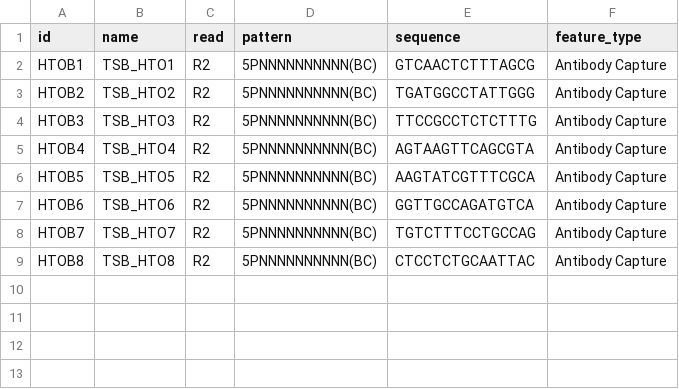
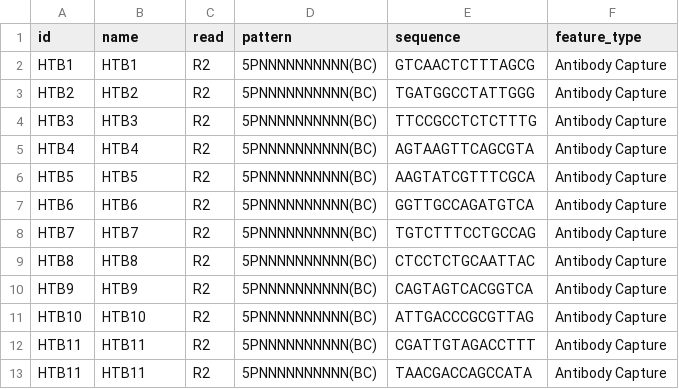
Before and after one commit to willisbillis/MAPseq, a CSV file: src/references/HTOB_feature_ref.csv, drawn as a sheet.

```diff
--- a/src/references/HTOB_feature_ref.csv
+++ b/src/references/HTOB_feature_ref.csv
@@ -1,9 +1,13 @@
 id,name,read,pattern,sequence,feature_type
-HTOB1,TSB_HTO1,R2,5PNNNNNNNNNN(BC),GTCAACTCTTTAGCG,Antibody Capture
-HTOB2,TSB_HTO2,R2,5PNNNNNNNNNN(BC),TGATGGCCTATTGGG,Antibody Capture
-HTOB3,TSB_HTO3,R2,5PNNNNNNNNNN(BC),TTCCGCCTCTCTTTG,Antibody Capture
-HTOB4,TSB_HTO4,R2,5PNNNNNNNNNN(BC),AGTAAGTTCAGCGTA,Antibody Capture
-HTOB5,TSB_HTO5,R2,5PNNNNNNNNNN(BC),AAGTATCGTTTCGCA,Antibody Capture
-HTOB6,TSB_HTO6,R2,5PNNNNNNNNNN(BC),GGTTGCCAGATGTCA,Antibody Capture
-HTOB7,TSB_HTO7,R2,5PNNNNNNNNNN(BC),TGTCTTTCCTGCCAG,Antibody Capture
-HTOB8,TSB_HTO8,R2,5PNNNNNNNNNN(BC),CTCCTCTGCAATTAC,Antibody Capture
+HTB1,HTB1,R2,5PNNNNNNNNNN(BC),GTCAACTCTTTAGCG,Antibody Capture
+HTB2,HTB2,R2,5PNNNNNNNNNN(BC),TGATGGCCTATTGGG,Antibody Capture
+HTB3,HTB3,R2,5PNNNNNNNNNN(BC),TTCCGCCTCTCTTTG,Antibody Capture
+HTB4,HTB4,R2,5PNNNNNNNNNN(BC),AGTAAGTTCAGCGTA,Antibody Capture
+HTB5,HTB5,R2,5PNNNNNNNNNN(BC),AAGTATCGTTTCGCA,Antibody Capture
+HTB6,HTB6,R2,5PNNNNNNNNNN(BC),GGTTGCCAGATGTCA,Antibody Capture
+HTB7,HTB7,R2,5PNNNNNNNNNN(BC),TGTCTTTCCTGCCAG,Antibody Capture
+HTB8,HTB8,R2,5PNNNNNNNNNN(BC),CTCCTCTGCAATTAC,Antibody Capture
+HTB9,HTB9,R2,5PNNNNNNNNNN(BC),CAGTAGTCACGGTCA,Antibody Capture
+HTB10,HTB10,R2,5PNNNNNNNNNN(BC),ATTGACCCGCGTTAG,Antibody Capture
+HTB11,HTB11,R2,5PNNNNNNNNNN(BC),CGATTGTAGACCTTT,Antibody Capture
+HTB11,HTB11,R2,5PNNNNNNNNNN(BC),TAACGACCAGCCATA,Antibody Capture
```
Also changed, not shown: src/references/TSC_feature_ref.csv.
